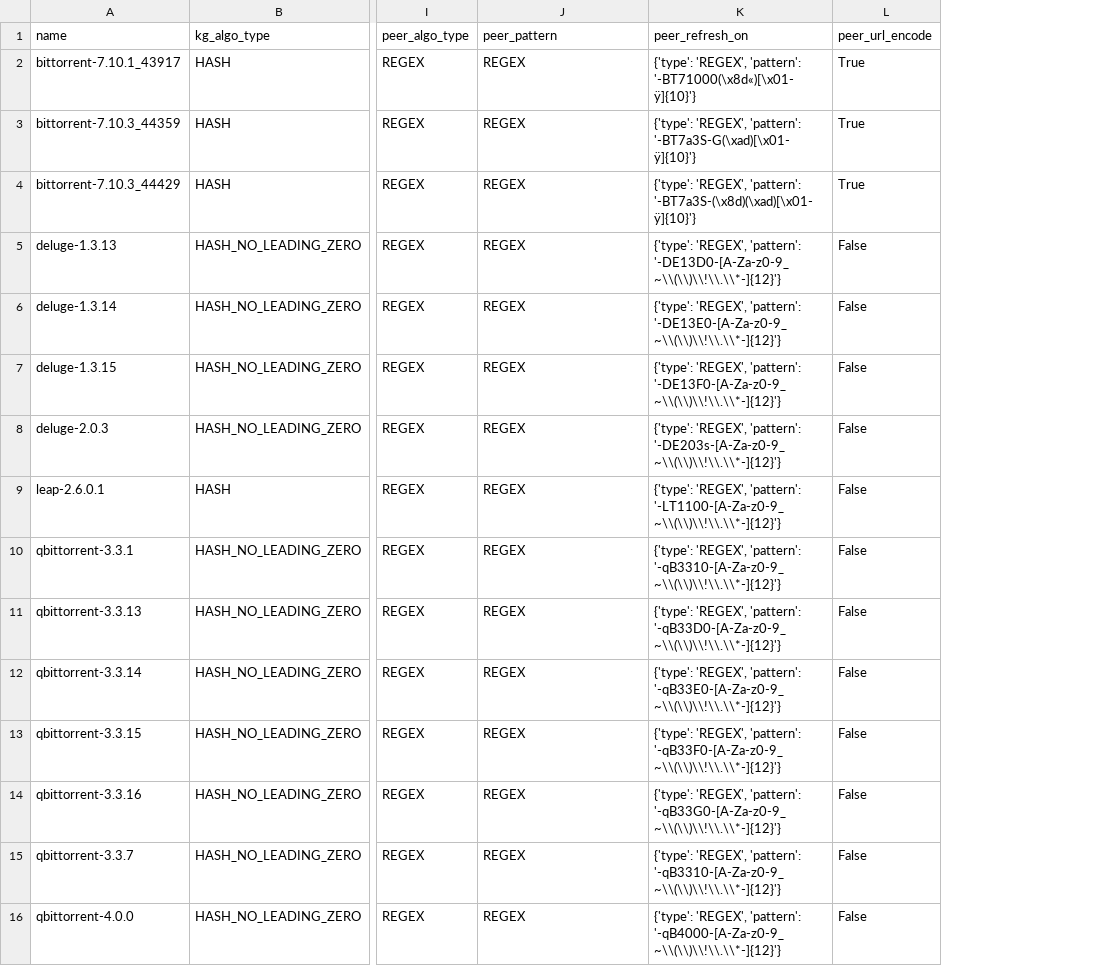
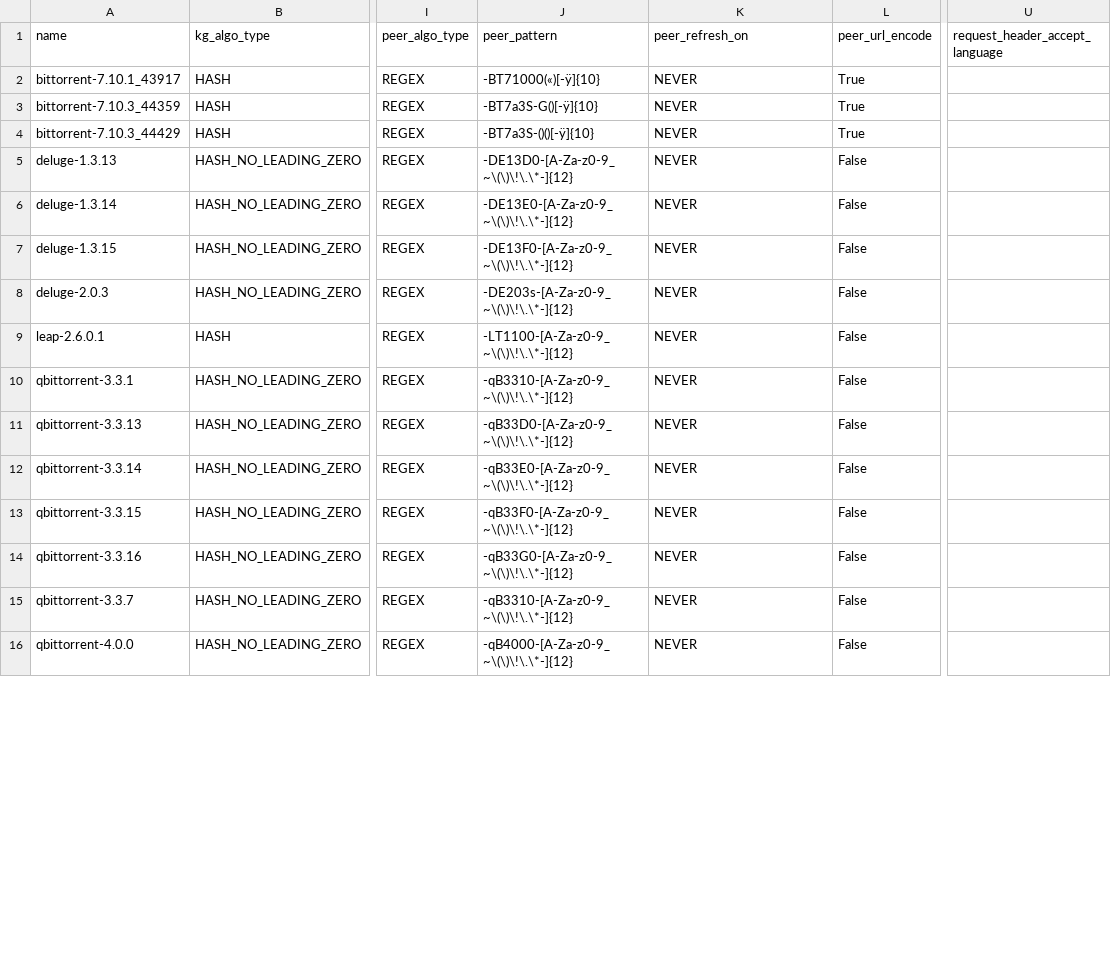
Before and after one commit to slundi/fake-torrent-client, a CSV file: clients.csv, drawn as a sheet; only a part is shown, gaps mark what is left out; the diff covers the shown part only; the diff names each change by its address in the sheet, - before the commit and + after, or states it on an @@ line.

Commit message:
Generate clients.rs

```diff
--- a/clients.csv
+++ b/clients.csv
+column U (request_header_accept_language), empty
-J2 (peer_pattern): REGEX
+J2 (peer_pattern): -BT71000(«)[-ÿ]{10}
-K2 (peer_refresh_on): {'type': 'REGEX', 'pattern': '-BT71000(\x8d«)[\x01-ÿ]{10}'}
+K2 (peer_refresh_on): NEVER
-J3 (peer_pattern): REGEX
+J3 (peer_pattern): -BT7a3S-G()[-ÿ]{10}
-K3 (peer_refresh_on): {'type': 'REGEX', 'pattern': '-BT7a3S-G(\xad)[\x01-ÿ]{10}'}
+K3 (peer_refresh_on): NEVER
-J4 (peer_pattern): REGEX
+J4 (peer_pattern): -BT7a3S-()()[-ÿ]{10}
-K4 (peer_refresh_on): {'type': 'REGEX', 'pattern': '-BT7a3S-(\x8d)(\xad)[\x01-ÿ]{10}'}
+K4 (peer_refresh_on): NEVER
-J5 (peer_pattern): REGEX
+J5 (peer_pattern): -DE13D0-[A-Za-z0-9_~\(\)\!\.\*-]{12}
-K5 (peer_refresh_on): {'type': 'REGEX', 'pattern': '-DE13D0-[A-Za-z0-9_~\\(\\)\\!\\.\\*-]{12}'}
+K5 (peer_refresh_on): NEVER
-J6 (peer_pattern): REGEX
+J6 (peer_pattern): -DE13E0-[A-Za-z0-9_~\(\)\!\.\*-]{12}
-K6 (peer_refresh_on): {'type': 'REGEX', 'pattern': '-DE13E0-[A-Za-z0-9_~\\(\\)\\!\\.\\*-]{12}'}
+K6 (peer_refresh_on): NEVER
-J7 (peer_pattern): REGEX
+J7 (peer_pattern): -DE13F0-[A-Za-z0-9_~\(\)\!\.\*-]{12}
-K7 (peer_refresh_on): {'type': 'REGEX', 'pattern': '-DE13F0-[A-Za-z0-9_~\\(\\)\\!\\.\\*-]{12}'}
+K7 (peer_refresh_on): NEVER
-J8 (peer_pattern): REGEX
+J8 (peer_pattern): -DE203s-[A-Za-z0-9_~\(\)\!\.\*-]{12}
-K8 (peer_refresh_on): {'type': 'REGEX', 'pattern': '-DE203s-[A-Za-z0-9_~\\(\\)\\!\\.\\*-]{12}'}
+K8 (peer_refresh_on): NEVER
-J9 (peer_pattern): REGEX
+J9 (peer_pattern): -LT1100-[A-Za-z0-9_~\(\)\!\.\*-]{12}
-K9 (peer_refresh_on): {'type': 'REGEX', 'pattern': '-LT1100-[A-Za-z0-9_~\\(\\)\\!\\.\\*-]{12}'}
+K9 (peer_refresh_on): NEVER
-J10 (peer_pattern): REGEX
+J10 (peer_pattern): -qB3310-[A-Za-z0-9_~\(\)\!\.\*-]{12}
-K10 (peer_refresh_on): {'type': 'REGEX', 'pattern': '-qB3310-[A-Za-z0-9_~\\(\\)\\!\\.\\*-]{12}'}
+K10 (peer_refresh_on): NEVER
-J11 (peer_pattern): REGEX
+J11 (peer_pattern): -qB33D0-[A-Za-z0-9_~\(\)\!\.\*-]{12}
-K11 (peer_refresh_on): {'type': 'REGEX', 'pattern': '-qB33D0-[A-Za-z0-9_~\\(\\)\\!\\.\\*-]{12}'}
+K11 (peer_refresh_on): NEVER
-J12 (peer_pattern): REGEX
+J12 (peer_pattern): -qB33E0-[A-Za-z0-9_~\(\)\!\.\*-]{12}
-K12 (peer_refresh_on): {'type': 'REGEX', 'pattern': '-qB33E0-[A-Za-z0-9_~\\(\\)\\!\\.\\*-]{12}'}
+K12 (peer_refresh_on): NEVER
-J13 (peer_pattern): REGEX
+J13 (peer_pattern): -qB33F0-[A-Za-z0-9_~\(\)\!\.\*-]{12}
-K13 (peer_refresh_on): {'type': 'REGEX', 'pattern': '-qB33F0-[A-Za-z0-9_~\\(\\)\\!\\.\\*-]{12}'}
+K13 (peer_refresh_on): NEVER
-J14 (peer_pattern): REGEX
+J14 (peer_pattern): -qB33G0-[A-Za-z0-9_~\(\)\!\.\*-]{12}
-K14 (peer_refresh_on): {'type': 'REGEX', 'pattern': '-qB33G0-[A-Za-z0-9_~\\(\\)\\!\\.\\*-]{12}'}
+K14 (peer_refresh_on): NEVER
-J15 (peer_pattern): REGEX
+J15 (peer_pattern): -qB3310-[A-Za-z0-9_~\(\)\!\.\*-]{12}
-K15 (peer_refresh_on): {'type': 'REGEX', 'pattern': '-qB3310-[A-Za-z0-9_~\\(\\)\\!\\.\\*-]{12}'}
+K15 (peer_refresh_on): NEVER
-J16 (peer_pattern): REGEX
+J16 (peer_pattern): -qB4000-[A-Za-z0-9_~\(\)\!\.\*-]{12}
-K16 (peer_refresh_on): {'type': 'REGEX', 'pattern': '-qB4000-[A-Za-z0-9_~\\(\\)\\!\\.\\*-]{12}'}
+K16 (peer_refresh_on): NEVER
```
Also changed, not shown: 94 edited cells elsewhere in this file, 3 other files.
